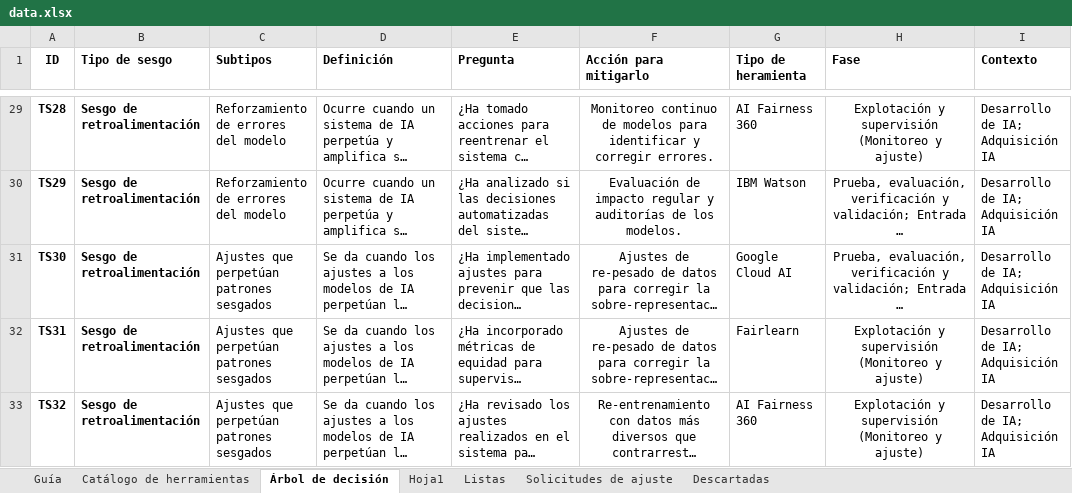
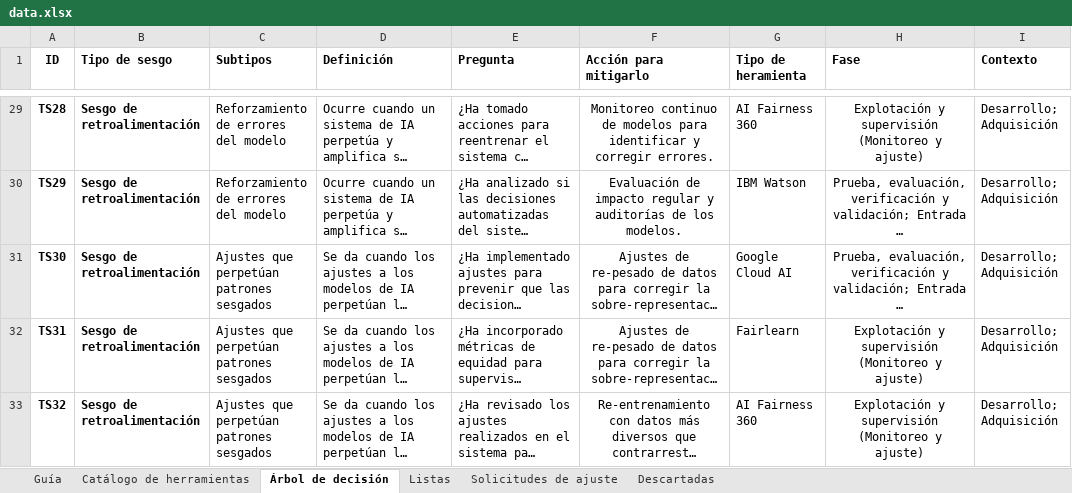
Before and after one commit to daniluck913/equidad-genero-ia, an Excel workbook: data/data.xlsx, sheet Árbol de decisión, drawn as a sheet; only a part is shown, gaps mark what is left out; long unchanged cells end in …; values as stored, in another font and other column widths than the file's, no borders; the diff covers the shown part only; the diff names each change by its address in the sheet, - before the commit and + after, or states it on an @@ line.

Commit message:
Paso de jason a excel árbol

```diff
--- a/data/data.xlsx (sheet Árbol de decisión)
+++ b/data/data.xlsx (sheet Árbol de decisión)
@@ sheet tab hidden: Hoja1 @@
-I29:I33 (Contexto): Desarrollo de IA; Adquisición IA
+I29:I33 (Contexto): Desarrollo; Adquisición
```
Also changed, not shown: 1 added row, 3 removed rows and 38 edited cells elsewhere in this sheet, sheet Catálogo de herramientas, sheet Solicitudes de ajuste, 2 other files.
